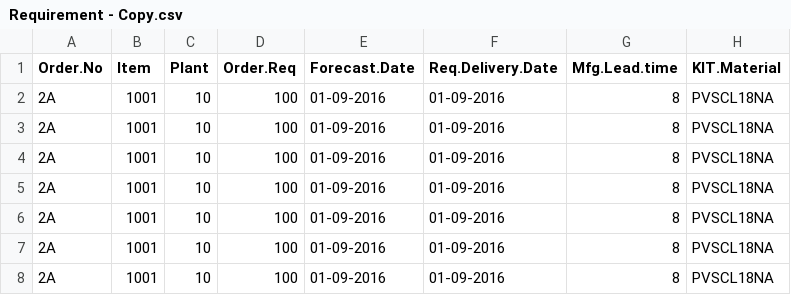
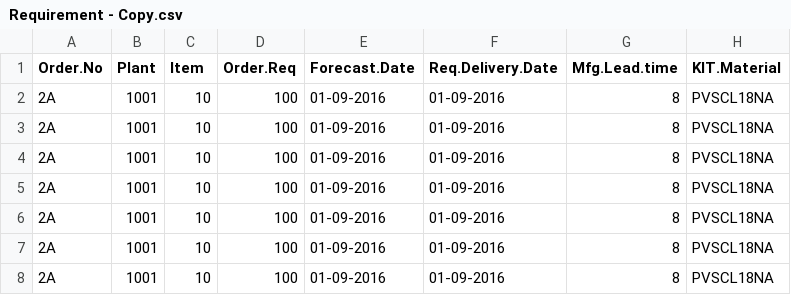
Before and after one commit to ramjeesaradi/MtlInv_Optim, a CSV file: R_Requirement/Requirement - Copy.csv, drawn as a sheet; only a part is shown; the diff names each change by its address in the sheet, - before the commit and + after, or states it on an @@ line.

```diff
--- a/R_Requirement/Requirement - Copy.csv
+++ b/R_Requirement/Requirement - Copy.csv
-B1: Item
+B1: Plant
-C1: Plant
+C1: Item
```
Also changed, not shown: R_Stock/Stock - Copy.csv, 14 other files.
